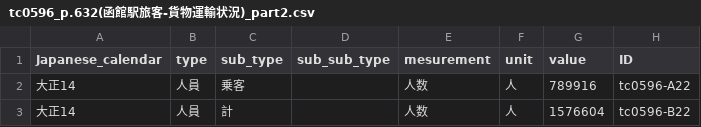
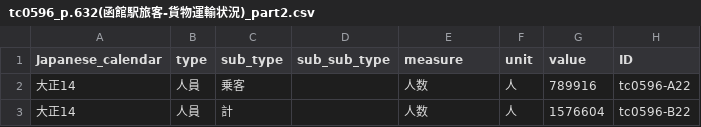
Before and after one commit to hs0517/Stats.Hakodate, a CSV file: table-data/tc0596_p.632(函館駅旅客-貨物運輸状況)_part2.csv, drawn as a sheet; only a part is shown.

Commit message:
Update tc0596_p.632(函館駅旅客-貨物運輸状況)_part2.csv

```diff
--- a/table-data/tc0596_p.632(函館駅旅客-貨物運輸状況)_part2.csv
+++ b/table-data/tc0596_p.632(函館駅旅客-貨物運輸状況)_part2.csv
@@ -1,2 +1,2 @@
-"Japanese_calendar","type","sub_type","sub_sub_type","mesurement","unit","value","ID"
+"Japanese_calendar","type","sub_type","sub_sub_type","measure","unit","value","ID"
 "大正14","人員","乗客","","人数","人","789916","tc0596-A22"
```
